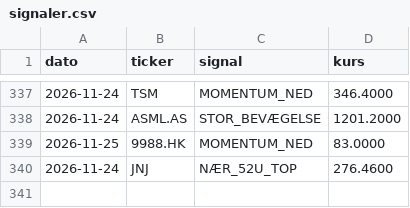
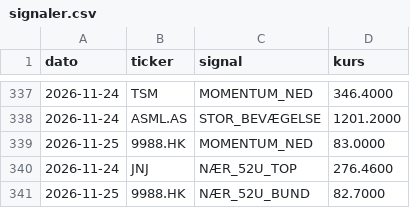
Before and after one commit to JonasRasmussenAktie/aktieoversigt, a CSV file: signaler.csv, drawn as a sheet; only a part is shown, gaps mark what is left out.

Commit message:
Opdater signal-log

```diff
--- a/signaler.csv
+++ b/signaler.csv
@@ -340 +340,2 @@ dato,ticker,signal,kurs
 2026-11-24,JNJ,NÆR_52U_TOP,276.4600
+2026-11-25,9988.HK,NÆR_52U_BUND,82.7000
```
